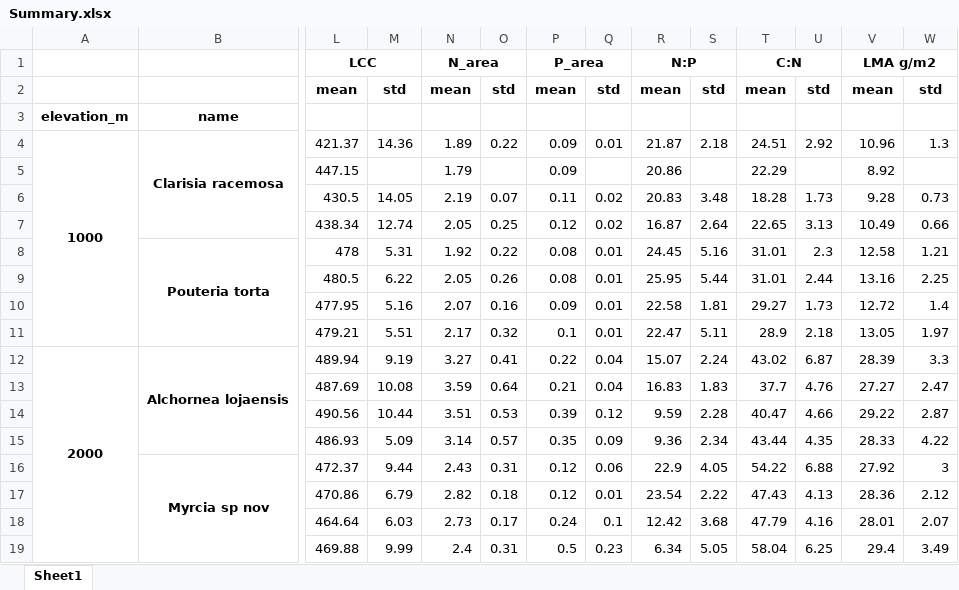
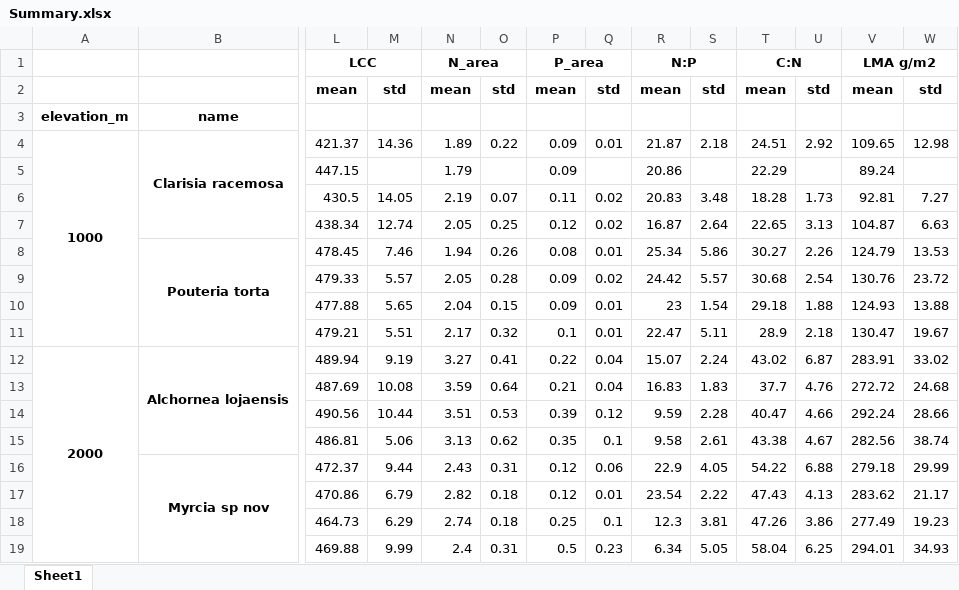
Before and after one commit to ajchavez94/NUMEX_preliminar, an Excel workbook: Summary.xlsx, sheet Sheet1, drawn as a sheet; only a part is shown, gaps mark what is left out; values as stored, in another font and other column widths than the file's, no borders; removed rows and columns are numbered as before the commit, all else as after; rows hold the shown columns only; the diff covers the shown part only; the diff names each change by its address in the sheet, - before the commit and + after, or states it on an @@ line.

Commit message:
data summary

```diff
--- a/Summary.xlsx (sheet Sheet1)
+++ b/Summary.xlsx (sheet Sheet1)
-V4: 10.96
+V4: 109.65
-W4: 1.3
+W4: 12.98
-V5: 8.92
+V5: 89.24
-V6: 9.28
+V6: 92.81
-W6: 0.73
+W6: 7.27
-V7: 10.49
+V7: 104.87
-W7: 0.66
+W7: 6.63
-row 8:  | Pouteria torta | 478 | 5.31 | 1.92 | 0.22 | 0.08 | 0.01 | 24.45 | 5.16 | 31.01 | 2.3 | 12.58 | 1.21
-row 9:  |  | 480.5 | 6.22 | 2.05 | 0.26 | 0.08 | 0.01 | 25.95 | 5.44 | 31.01 | 2.44 | 13.16 | 2.25
-row 10:  |  | 477.95 | 5.16 | 2.07 | 0.16 | 0.09 | 0.01 | 22.58 | 1.81 | 29.27 | 1.73 | 12.72 | 1.4
+row 8:  | Pouteria torta | 478.45 | 7.46 | 1.94 | 0.26 | 0.08 | 0.01 | 25.34 | 5.86 | 30.27 | 2.26 | 124.79 | 13.53
+row 9:  |  | 479.33 | 5.57 | 2.05 | 0.28 | 0.09 | 0.02 | 24.42 | 5.57 | 30.68 | 2.54 | 130.76 | 23.72
+row 10:  |  | 477.88 | 5.65 | 2.04 | 0.15 | 0.09 | 0.01 | 23 | 1.54 | 29.18 | 1.88 | 124.93 | 13.88
-V11: 13.05
+V11: 130.47
-W11: 1.97
+W11: 19.67
-V12: 28.39
+V12: 283.91
-W12: 3.3
+W12: 33.02
-V13: 27.27
+V13: 272.72
-W13: 2.47
+W13: 24.68
-V14: 29.22
+V14: 292.24
-W14: 2.87
+W14: 28.66
-row 15:  |  | 486.93 | 5.09 | 3.14 | 0.57 | 0.35 | 0.09 | 9.36 | 2.34 | 43.44 | 4.35 | 28.33 | 4.22
+row 15:  |  | 486.81 | 5.06 | 3.13 | 0.62 | 0.35 | 0.1 | 9.58 | 2.61 | 43.38 | 4.67 | 282.56 | 38.74
-V16: 27.92
+V16: 279.18
-W16: 3
+W16: 29.99
-V17: 28.36
+V17: 283.62
-W17: 2.12
+W17: 21.17
-row 18:  |  | 464.64 | 6.03 | 2.73 | 0.17 | 0.24 | 0.1 | 12.42 | 3.68 | 47.79 | 4.16 | 28.01 | 2.07
+row 18:  |  | 464.73 | 6.29 | 2.74 | 0.18 | 0.25 | 0.1 | 12.3 | 3.81 | 47.26 | 3.86 | 277.49 | 19.23
-V19: 29.4
+V19: 294.01
-W19: 3.49
+W19: 34.93
```
Also changed, not shown: 2 added rows, 2 removed rows and 12 edited cells elsewhere in this sheet, Results_isofys/data_for_R.xlsx, Results_isofys/merged_traits.xlsx, 2 other files.
